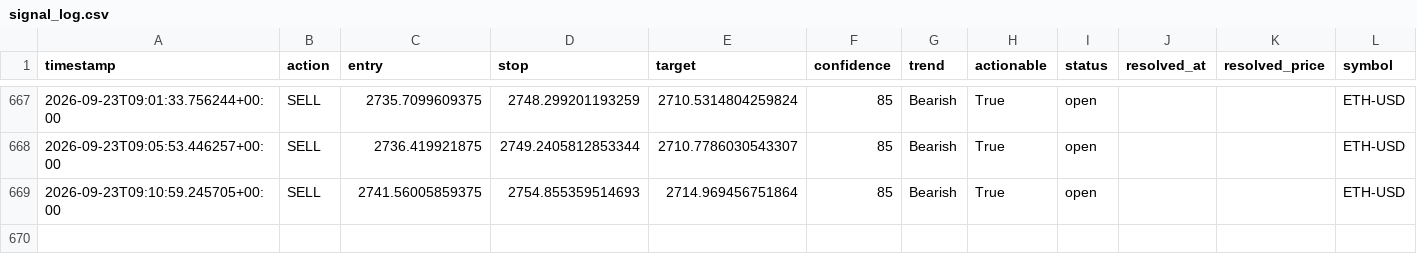
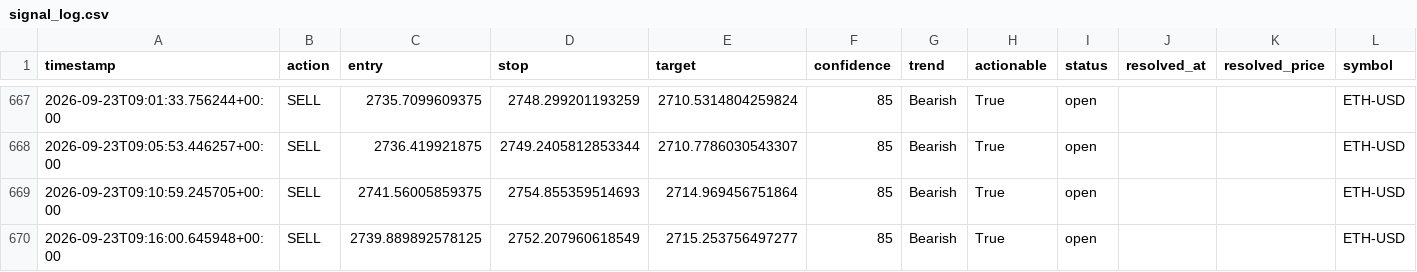
Before and after one commit to wyethmontz/trade-anything, a CSV file: data/signal_log.csv, drawn as a sheet; only a part is shown, gaps mark what is left out.

```diff
--- a/data/signal_log.csv
+++ b/data/signal_log.csv
@@ -669 +669,2 @@ timestamp,action,entry,stop,target,confidence,trend,actionable,status,resolved_a
 2026-09-23T09:10:59.245705+00:00,SELL,2741.56005859375,2754.855359514693,2714.969456751864,85,Bearish,True,open,,,ETH-USD
+2026-09-23T09:16:00.645948+00:00,SELL,2739.889892578125,2752.207960618549,2715.253756497277,85,Bearish,True,open,,,ETH-USD
```
